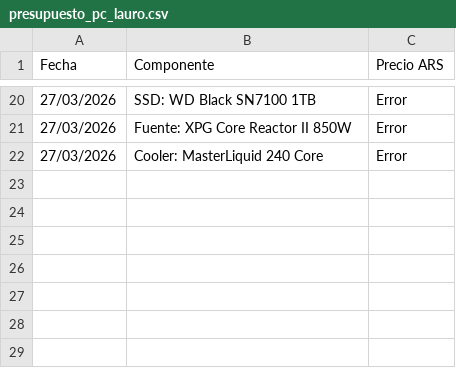
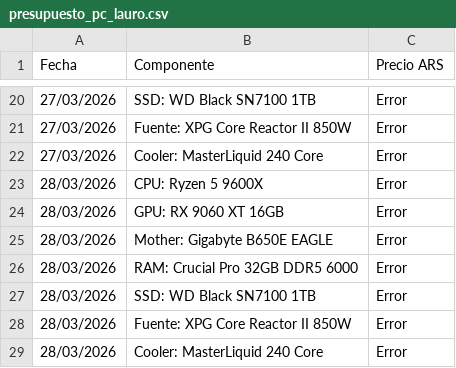
Before and after one commit to Chirolon/monitor-pc-lauro, a CSV file: presupuesto_pc_lauro.csv, drawn as a sheet; only a part is shown, gaps mark what is left out.

Commit message:
Update precios build 28/03/2026

```diff
--- a/presupuesto_pc_lauro.csv
+++ b/presupuesto_pc_lauro.csv
@@ -22 +22,8 @@ Fecha,Componente,Precio ARS
 27/03/2026,Cooler: MasterLiquid 240 Core,Error
+28/03/2026,CPU: Ryzen 5 9600X,Error
+28/03/2026,GPU: RX 9060 XT 16GB,Error
+28/03/2026,Mother: Gigabyte B650E EAGLE,Error
+28/03/2026,RAM: Crucial Pro 32GB DDR5 6000,Error
+28/03/2026,SSD: WD Black SN7100 1TB,Error
+28/03/2026,Fuente: XPG Core Reactor II 850W,Error
+28/03/2026,Cooler: MasterLiquid 240 Core,Error
```
